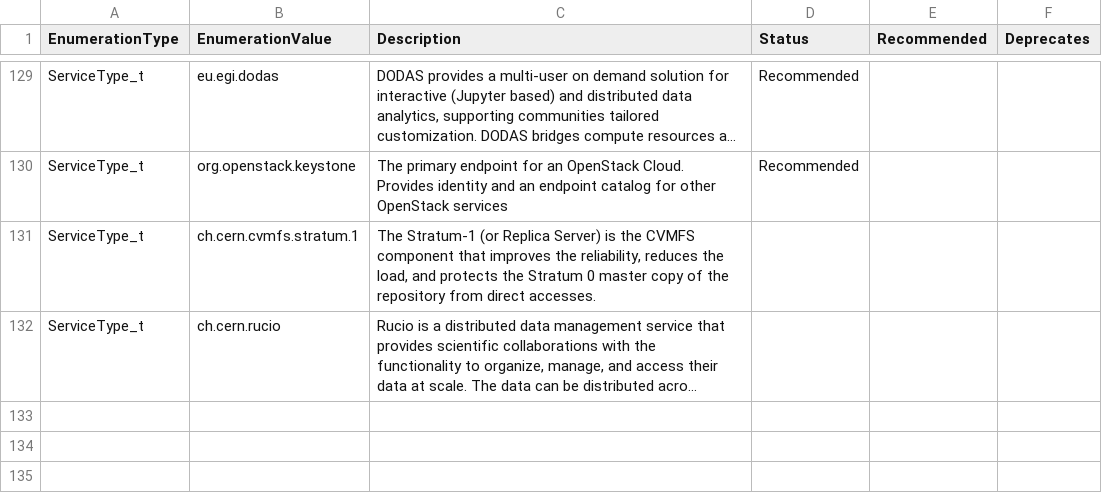
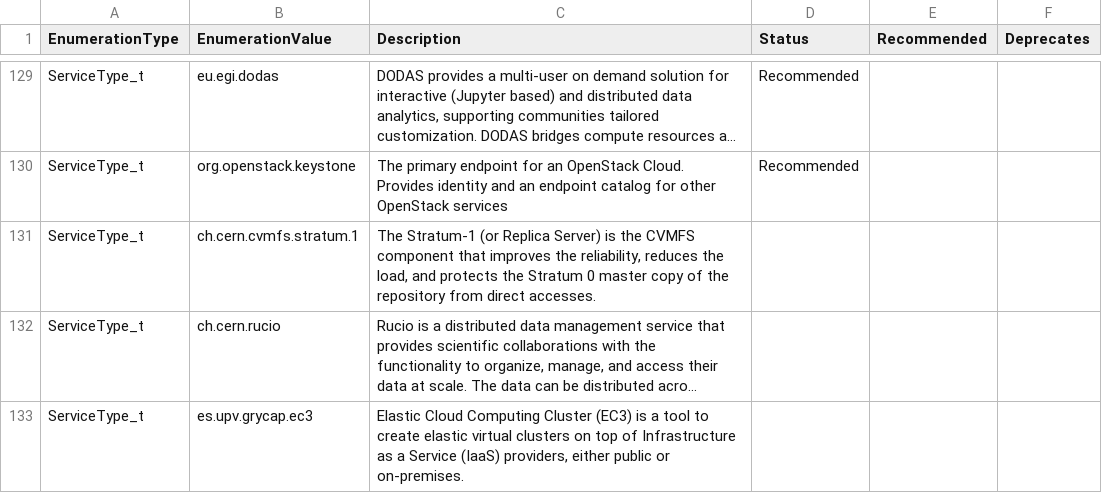
Before and after one commit to RoseECooper/Enumerations, a CSV file: ServiceType_t-draft.csv, drawn as a sheet; only a part is shown, gaps mark what is left out; long unchanged cells end in …; the diff names each change by its address in the sheet, - before the commit and + after, or states it on an @@ line.

Commit message:
Add the "es.upv.grycap.ec3" ServiceType

```diff
--- a/ServiceType_t-draft.csv
+++ b/ServiceType_t-draft.csv
+row 133: ServiceType_t | es.upv.grycap.ec3 | Elastic Cloud Computing Cluster (EC3) is a tool to create elastic virtual clusters on top of Infrastructure as a Service (IaaS) providers, either public or on-premises.
```
Also changed, not shown: ServiceType_t.csv.
